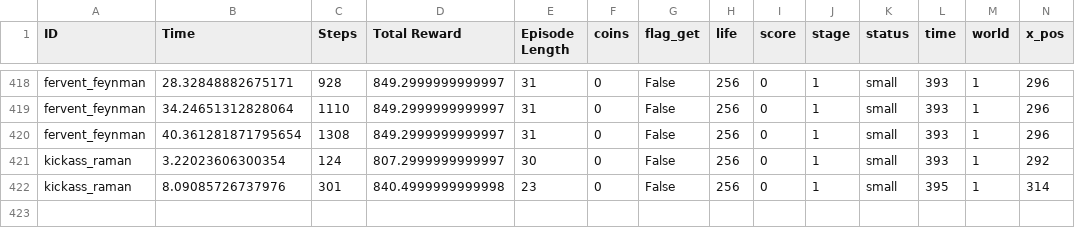
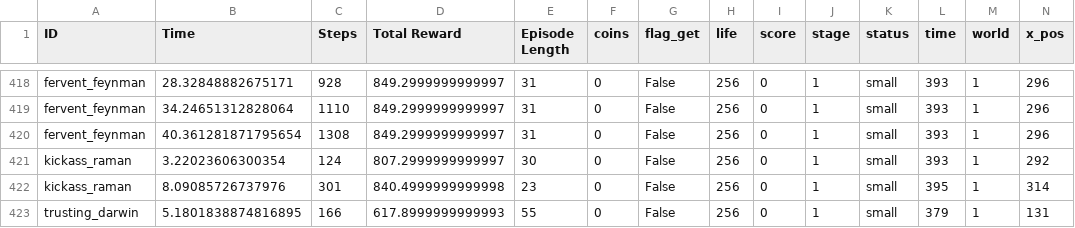
Before and after one commit to messiest/mario.ai, a CSV file: save/SuperMarioBros-v0_performance.csv, drawn as a sheet; only a part is shown, gaps mark what is left out; the diff names each change by its address in the sheet, - before the commit and + after, or states it on an @@ line.

Commit message:
more detaching of intermediate values

```diff
--- a/save/SuperMarioBros-v0_performance.csv
+++ b/save/SuperMarioBros-v0_performance.csv
+row 423: trusting_darwin | 5.1801838874816895 | 166 | 617.8999999999993 | 55 | 0 | False | 256 | 0 | 1 | small | 379 | 1 | 131
```
Also changed, not shown: 1 other file.
